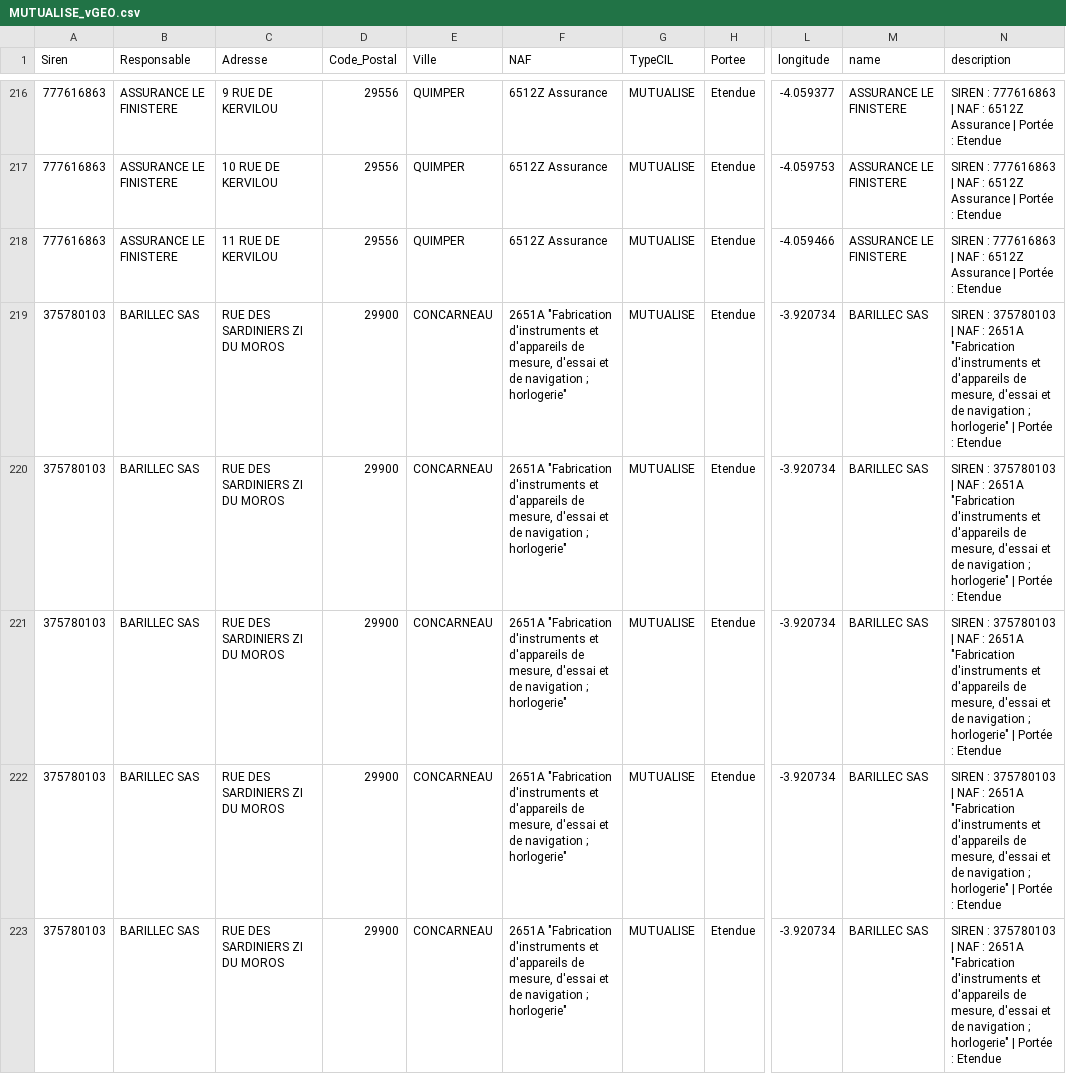
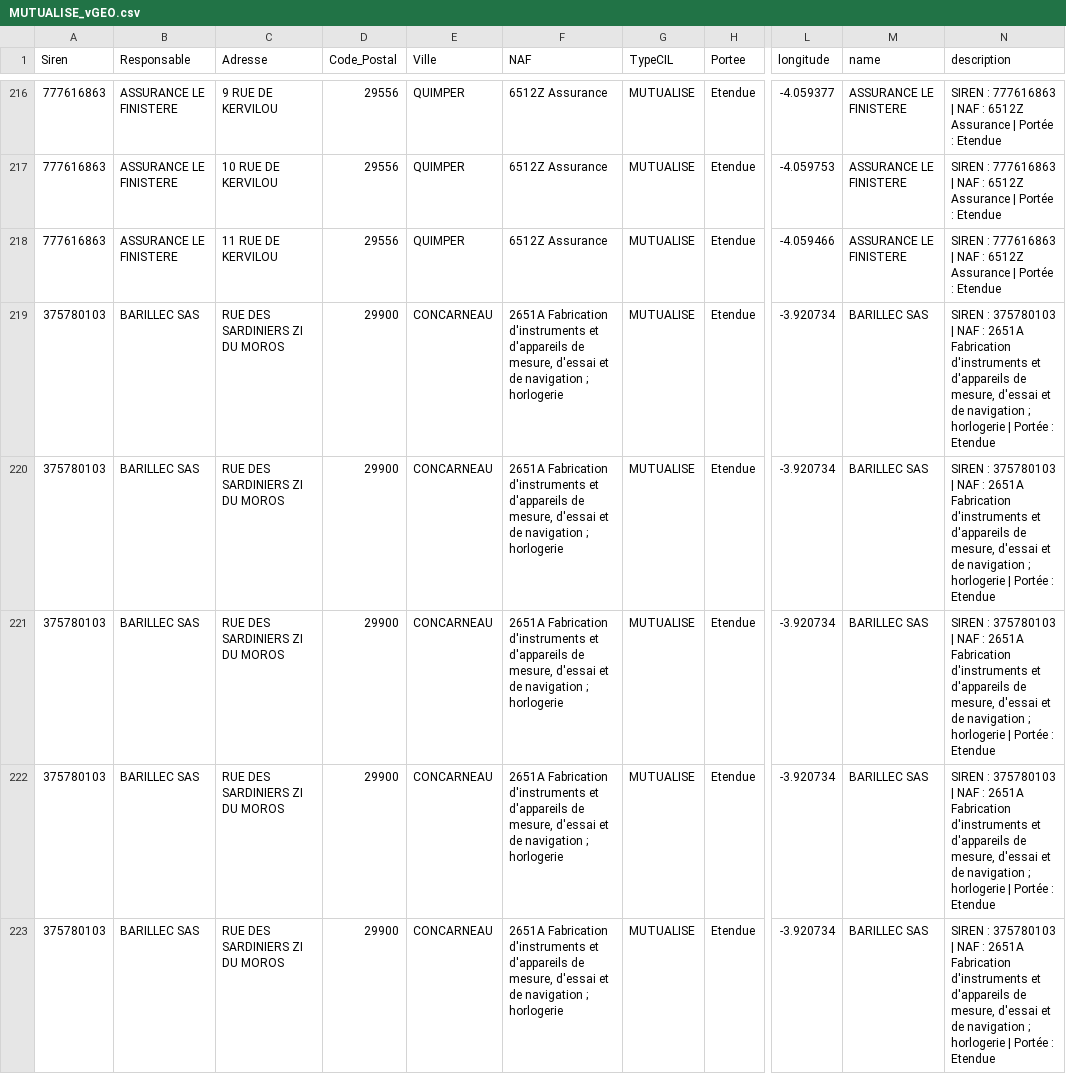
Before and after one commit to kidbzt/cil_opendata, a CSV file: MUTUALISE_vGEO.csv, drawn as a sheet; only a part is shown, gaps mark what is left out; the diff covers the shown part only; the diff names each change by its address in the sheet, - before the commit and + after, or states it on an @@ line.

```diff
--- a/MUTUALISE_vGEO.csv
+++ b/MUTUALISE_vGEO.csv
-F219:F223 (NAF): 2651A "Fabrication d'instruments et d'appareils de mesure, d'essai et de navigation ; horlogerie"
+F219:F223 (NAF): 2651A Fabrication d'instruments et d'appareils de mesure, d'essai et de navigation ; horlogerie
-N219:N223 (description): …: 2651A "Fabrication d'instruments et d'appareils de mesure, d'essai et de navigation ; horlogerie" | Portée…
+N219:N223 (description): …: 2651A Fabrication d'instruments et d'appareils de mesure, d'essai et de navigation ; horlogerie | Portée…
```
Also changed, not shown: 44 edited cells elsewhere in this file, AUCUN_vGEO.csv, SALARIE_vGEO.csv, 1 other file.
